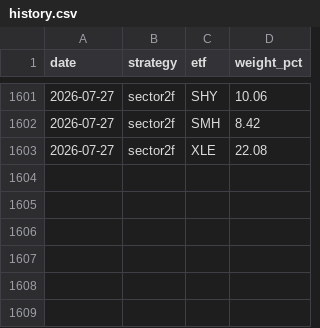
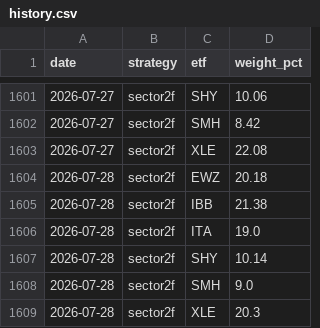
Before and after one commit to magnusbmorsund/bond-trading, a CSV file: positions/history.csv, drawn as a sheet; only a part is shown, gaps mark what is left out; the diff names each change by its address in the sheet, - before the commit and + after, or states it on an @@ line.

```diff
--- a/positions/history.csv
+++ b/positions/history.csv
+row 1604: 2026-07-28 | sector2f | EWZ | 20.18
+row 1605: 2026-07-28 | sector2f | IBB | 21.38
+row 1606: 2026-07-28 | sector2f | ITA | 19.0
+row 1607: 2026-07-28 | sector2f | SHY | 10.14
+row 1608: 2026-07-28 | sector2f | SMH | 9.0
+row 1609: 2026-07-28 | sector2f | XLE | 20.3
```
Also changed, not shown: 3 other files.
